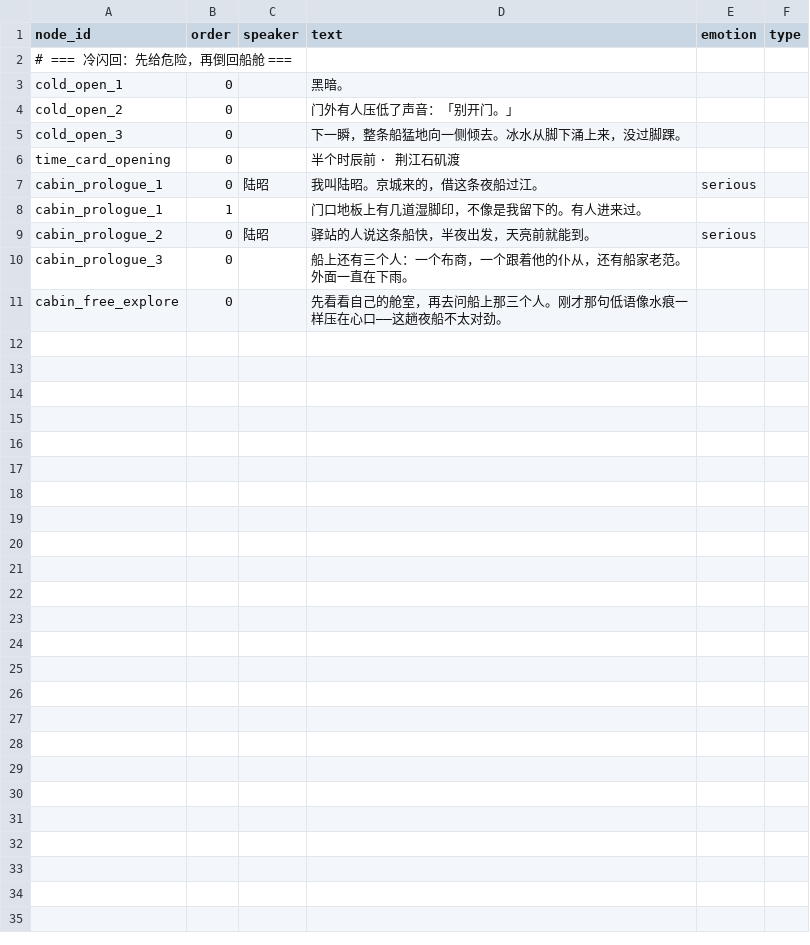
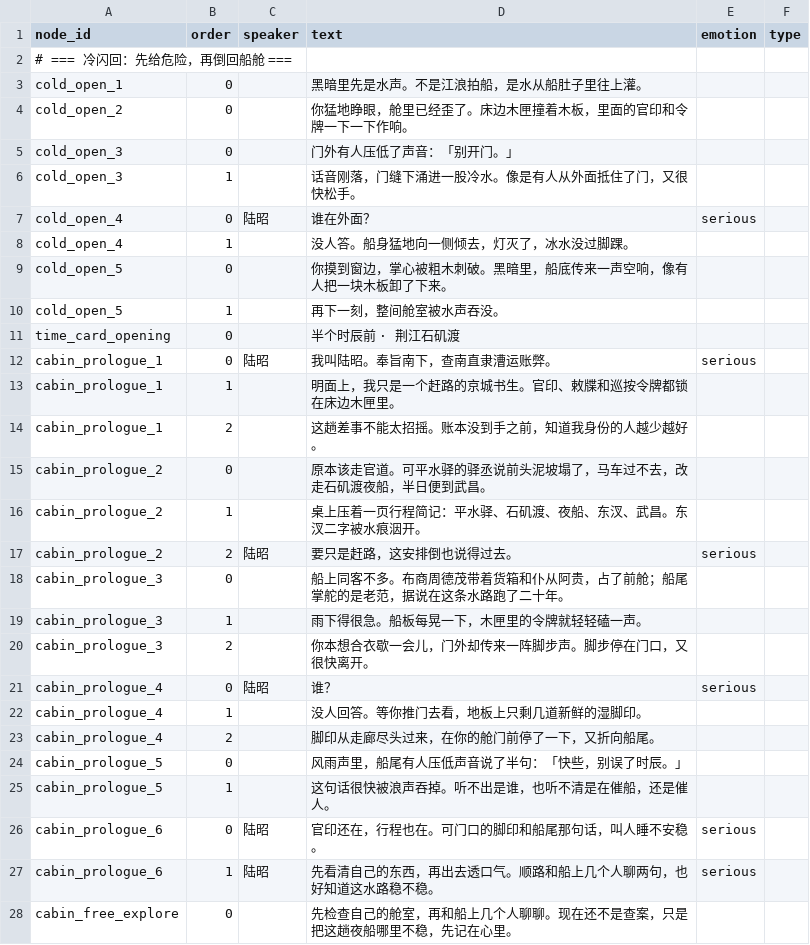
Before and after one commit to JimmyTheGit23/DetectiveSandbox, a CSV file: detective/data/case_tables/prologue_ferry/prologue_lines.csv, drawn as a sheet.

```diff
--- a/detective/data/case_tables/prologue_ferry/prologue_lines.csv
+++ b/detective/data/case_tables/prologue_ferry/prologue_lines.csv
@@ -2,10 +2,27 @@ node_id,order,speaker,text,emotion,type
 # === 冷闪回：先给危险，再倒回船舱 ===
-cold_open_1,0,,黑暗。,,
-cold_open_2,0,,门外有人压低了声音：「别开门。」,,
-cold_open_3,0,,下一瞬，整条船猛地向一侧倾去。冰水从脚下涌上来，没过脚踝。,,
+cold_open_1,0,,黑暗里先是水声。不是江浪拍船，是水从船肚子里往上灌。,,
+cold_open_2,0,,你猛地睁眼，舱里已经歪了。床边木匣撞着木板，里面的官印和令牌一下一下作响。,,
+cold_open_3,0,,门外有人压低了声音：「别开门。」,,
+cold_open_3,1,,话音刚落，门缝下涌进一股冷水。像是有人从外面抵住了门，又很快松手。,,
+cold_open_4,0,陆昭,谁在外面？,serious,
+cold_open_4,1,,没人答。船身猛地向一侧倾去，灯灭了，冰水没过脚踝。,,
+cold_open_5,0,,你摸到窗边，掌心被粗木刺破。黑暗里，船底传来一声空响，像有人把一块木板卸了下来。,,
+cold_open_5,1,,再下一刻，整间舱室被水声吞没。,,
 time_card_opening,0,,半个时辰前 · 荆江石矶渡,,
-cabin_prologue_1,0,陆昭,我叫陆昭。京城来的，借这条夜船过江。,serious,
-cabin_prologue_1,1,,门口地板上有几道湿脚印，不像是我留下的。有人进来过。,,
-cabin_prologue_2,0,陆昭,驿站的人说这条船快，半夜出发，天亮前就能到。,serious,
-cabin_prologue_3,0,,船上还有三个人：一个布商，一个跟着他的仆从，还有船家老范。外面一直在下雨。,,
-cabin_free_explore,0,,先看看自己的舱室，再去问船上那三个人。刚才那句低语像水痕一样压在心口——这趟夜船不太对劲。,,
+cabin_prologue_1,0,陆昭,我叫陆昭。奉旨南下，查南直隶漕运账弊。,serious,
+cabin_prologue_1,1,,明面上，我只是一个赶路的京城书生。官印、敕牒和巡按令牌都锁在床边木匣里。,,
+cabin_prologue_1,2,,这趟差事不能太招摇。账本没到手之前，知道我身份的人越少越好。,,
+cabin_prologue_2,0,,原本该走官道。可平水驿的驿丞说前头泥坡塌了，马车过不去，改走石矶渡夜船，半日便到武昌。,,
+cabin_prologue_2,1,,桌上压着一页行程简记：平水驿、石矶渡、夜船、东汊、武昌。东汊二字被水痕洇开。,,
+cabin_prologue_2,2,陆昭,要只是赶路，这安排倒也说得过去。,serious,
+cabin_prologue_3,0,,船上同客不多。布商周德茂带着货箱和仆从阿贵，占了前舱；船尾掌舵的是老范，据说在这条水路跑了二十年。,,
+cabin_prologue_3,1,,雨下得很急。船板每晃一下，木匣里的令牌就轻轻磕一声。,,
+cabin_prologue_3,2,,你本想合衣歇一会儿，门外却传来一阵脚步声。脚步停在门口，又很快离开。,,
+cabin_prologue_4,0,陆昭,谁？,serious,
+cabin_prologue_4,1,,没人回答。等你推门去看，地板上只剩几道新鲜的湿脚印。,,
+cabin_prologue_4,2,,脚印从走廊尽头过来，在你的舱门前停了一下，又折向船尾。,,
+cabin_prologue_5,0,,风雨声里，船尾有人压低声音说了半句：「快些，别误了时辰。」,,
+cabin_prologue_5,1,,这句话很快被浪声吞掉。听不出是谁，也听不清是在催船，还是催人。,,
+cabin_prologue_6,0,陆昭,官印还在，行程也在。可门口的脚印和船尾那句话，叫人睡不安稳。,serious,
+cabin_prologue_6,1,陆昭,先看清自己的东西，再出去透口气。顺路和船上几个人聊两句，也好知道这水路稳不稳。,serious,
+cabin_free_explore,0,,先检查自己的舱室，再和船上几个人聊聊。现在还不是查案，只是把这趟夜船哪里不稳，先记在心里。,,
```
Also changed, not shown: detective/data/case_tables/prologue_ferry/prologue_nodes.csv, detective/data/case_tables/prologue_ferry/testimony_break_lines.csv, 57 other files.
